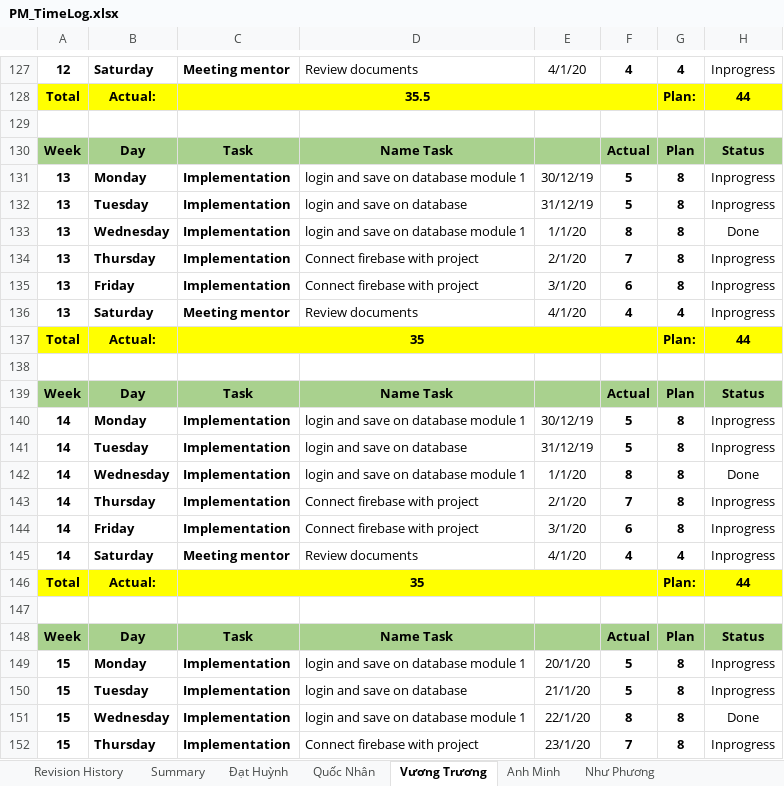
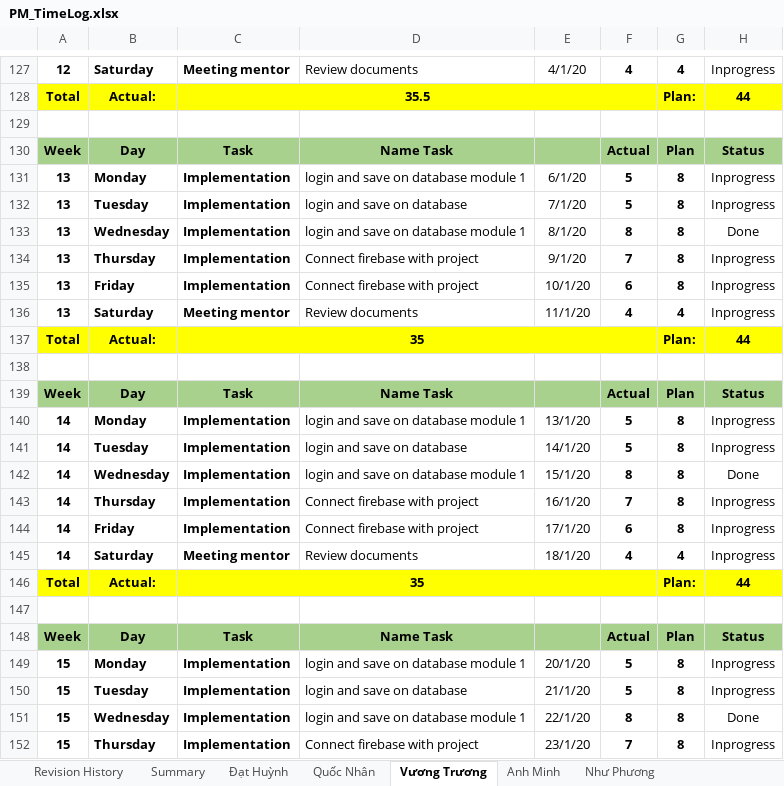
Before and after one commit to DamianHuynh/Capstone-Project, an Excel workbook: Improgress/4. Timelog/PM_TimeLog.xlsx, sheet Vương Trương, drawn as a sheet; only a part is shown, gaps mark what is left out; values as stored, in another font and other column widths than the file's, no borders; the diff names each change by its address in the sheet, - before the commit and + after, or states it on an @@ line.

```diff
--- a/Improgress/4. Timelog/PM_TimeLog.xlsx (sheet Vương Trương)
+++ b/Improgress/4. Timelog/PM_TimeLog.xlsx (sheet Vương Trương)
-E131: 30/12/19
+E131: 6/1/20
-E132: 31/12/19
+E132: 7/1/20
-E133: 1/1/20
+E133: 8/1/20
-E134: 2/1/20
+E134: 9/1/20
-E135: 3/1/20
+E135: 10/1/20
-E136: 4/1/20
+E136: 11/1/20
-E140: 30/12/19
+E140: 13/1/20
-E141: 31/12/19
+E141: 14/1/20
-E142: 1/1/20
+E142: 15/1/20
-E143: 2/1/20
+E143: 16/1/20
-E144: 3/1/20
+E144: 17/1/20
-E145: 4/1/20
+E145: 18/1/20
```
Also changed, not shown: sheet Anh Minh, sheet Đạt Huỳnh, sheet Quốc Nhân, formulas that keep their value, Improgress/SE-CP-Deliverables-of-EOMP3.xlsx, 8 other files.
